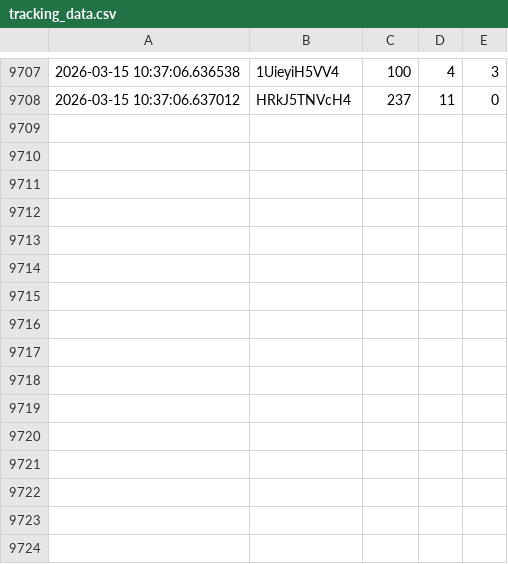
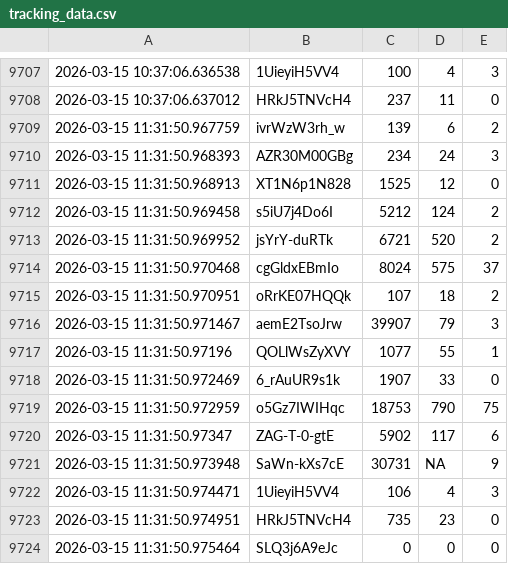
Before and after one commit to efejiroe/influencer-cv, a CSV file: data/tracking_data.csv, drawn as a sheet; only a part is shown, gaps mark what is left out; the diff names each change by its address in the sheet, - before the commit and + after, or states it on an @@ line.

```diff
--- a/data/tracking_data.csv
+++ b/data/tracking_data.csv
+row 9709: 2026-03-15 11:31:50.967759 | ivrWzW3rh_w | 139 | 6 | 2
+row 9710: 2026-03-15 11:31:50.968393 | AZR30M00GBg | 234 | 24 | 3
+row 9711: 2026-03-15 11:31:50.968913 | XT1N6p1N828 | 1525 | 12 | 0
+row 9712: 2026-03-15 11:31:50.969458 | s5iU7j4Do6I | 5212 | 124 | 2
+row 9713: 2026-03-15 11:31:50.969952 | jsYrY-duRTk | 6721 | 520 | 2
+row 9714: 2026-03-15 11:31:50.970468 | cgGldxEBmIo | 8024 | 575 | 37
+row 9715: 2026-03-15 11:31:50.970951 | oRrKE07HQQk | 107 | 18 | 2
+row 9716: 2026-03-15 11:31:50.971467 | aemE2TsoJrw | 39907 | 79 | 3
+row 9717: 2026-03-15 11:31:50.97196 | QOLlWsZyXVY | 1077 | 55 | 1
+row 9718: 2026-03-15 11:31:50.972469 | 6_rAuUR9s1k | 1907 | 33 | 0
+row 9719: 2026-03-15 11:31:50.972959 | o5Gz7IWIHqc | 18753 | 790 | 75
+row 9720: 2026-03-15 11:31:50.97347 | ZAG-T-0-gtE | 5902 | 117 | 6
+row 9721: 2026-03-15 11:31:50.973948 | SaWn-kXs7cE | 30731 | NA | 9
+row 9722: 2026-03-15 11:31:50.974471 | 1UieyiH5VV4 | 106 | 4 | 3
+row 9723: 2026-03-15 11:31:50.974951 | HRkJ5TNVcH4 | 735 | 23 | 0
+row 9724: 2026-03-15 11:31:50.975464 | SLQ3j6A9eJc | 0 | 0 | 0
```
Also changed, not shown: data/active_tracking.csv, 1 other file.
